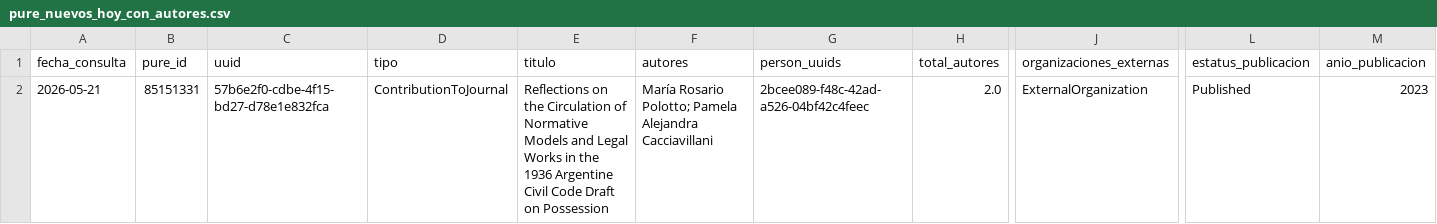
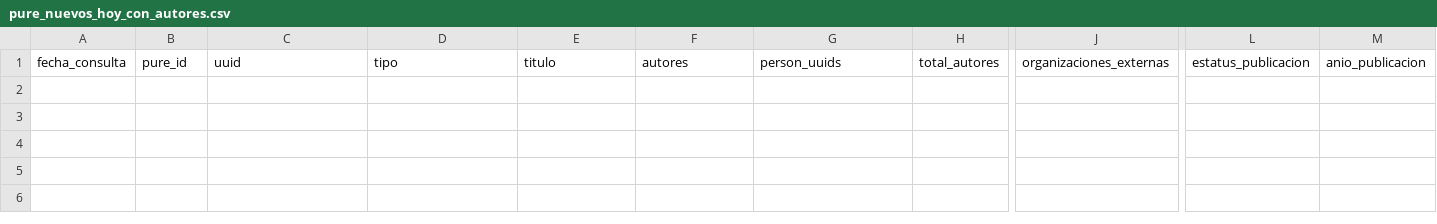
Before and after one commit to victorinox93/pure_daily, a CSV file: data/pure_nuevos_hoy_con_autores.csv, drawn as a sheet; only a part is shown, gaps mark what is left out; rows hold the shown columns only; the diff names each change by its address in the sheet, - before the commit and + after, or states it on an @@ line.

```diff
--- a/data/pure_nuevos_hoy_con_autores.csv
+++ b/data/pure_nuevos_hoy_con_autores.csv
-row 2: 2026-05-21 | 85151331 | 57b6e2f0-cdbe-4f15-bd27-d78e1e832fca | ContributionToJournal | Reflections on the Circulation of Normative Models and Legal Works in the 1936 Argentine Civil Code Draft on Possession | María Rosario Polotto; Pamela Alejandra Cacciavillani | 2bcee089-f48c-42ad-a526-04bf42c4feec | 2.0 | ExternalOrganization | Published | 2023
```
Also changed, not shown: data/pure_resumen_diario.csv, 2 other files.
